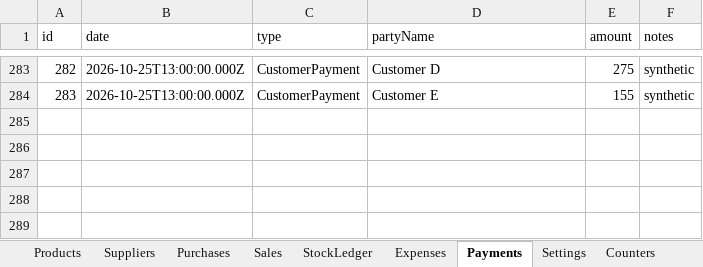
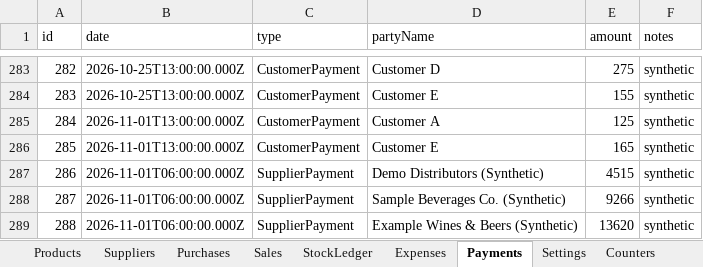
Before and after one commit to ashashree2000/selfsense, an Excel workbook: app/data/demo_db.xlsx, sheet Payments, drawn as a sheet; only a part is shown, gaps mark what is left out; values as stored, in another font and other column widths than the file's, no borders; the diff names each change by its address in the sheet, - before the commit and + after, or states it on an @@ line.

```diff
--- a/app/data/demo_db.xlsx (sheet Payments)
+++ b/app/data/demo_db.xlsx (sheet Payments)
+row 285: 284 | 2026-11-01T13:00:00.000Z | CustomerPayment | Customer A | 125 | synthetic
+row 286: 285 | 2026-11-01T13:00:00.000Z | CustomerPayment | Customer E | 165 | synthetic
+row 287: 286 | 2026-11-01T06:00:00.000Z | SupplierPayment | Demo Distributors (Synthetic) | 4515 | synthetic
+row 288: 287 | 2026-11-01T06:00:00.000Z | SupplierPayment | Sample Beverages Co. (Synthetic) | 9266 | synthetic
+row 289: 288 | 2026-11-01T06:00:00.000Z | SupplierPayment | Example Wines & Beers (Synthetic) | 13620 | synthetic
```
Also changed, not shown: sheet Sales, sheet StockLedger, sheet Purchases, sheet Counters, sheet Products, sheet Expenses, 14 other files.
